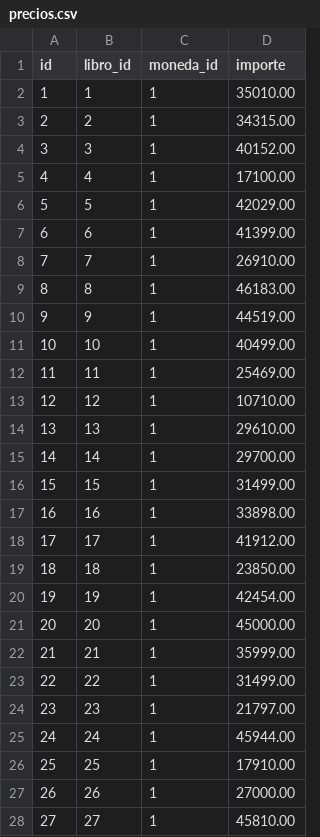
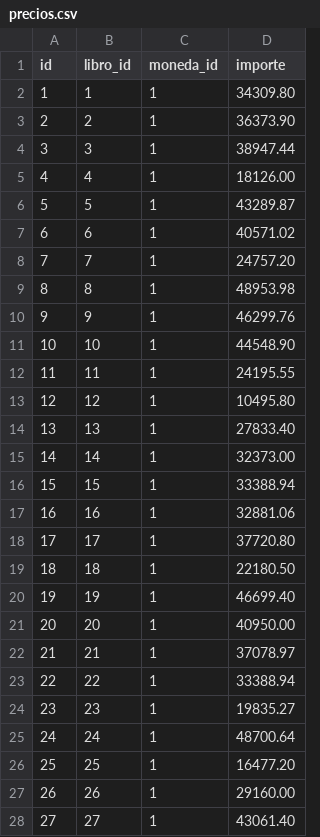
Before and after one commit to EduardoSaldivia/book_manager, a CSV file: src/book_manager/migrations/csv/precios.csv, drawn as a sheet; only a part is shown; the diff covers the shown part only.

```diff
--- a/src/book_manager/migrations/csv/precios.csv
+++ b/src/book_manager/migrations/csv/precios.csv
@@ -1,28 +1,28 @@
 id,libro_id,moneda_id,importe
-1,1,1,35010.00
-2,2,1,34315.00
-3,3,1,40152.00
-4,4,1,17100.00
-5,5,1,42029.00
-6,6,1,41399.00
-7,7,1,26910.00
-8,8,1,46183.00
-9,9,1,44519.00
-10,10,1,40499.00
-11,11,1,25469.00
-12,12,1,10710.00
-13,13,1,29610.00
-14,14,1,29700.00
-15,15,1,31499.00
-16,16,1,33898.00
-17,17,1,41912.00
-18,18,1,23850.00
-19,19,1,42454.00
-20,20,1,45000.00
-21,21,1,35999.00
-22,22,1,31499.00
-23,23,1,21797.00
-24,24,1,45944.00
-25,25,1,17910.00
-26,26,1,27000.00
-27,27,1,45810.00
+1,1,1,34309.80
+2,2,1,36373.90
+3,3,1,38947.44
+4,4,1,18126.00
+5,5,1,43289.87
+6,6,1,40571.02
+7,7,1,24757.20
+8,8,1,48953.98
+9,9,1,46299.76
+10,10,1,44548.90
+11,11,1,24195.55
+12,12,1,10495.80
+13,13,1,27833.40
+14,14,1,32373.00
+15,15,1,33388.94
+16,16,1,32881.06
+17,17,1,37720.80
+18,18,1,22180.50
+19,19,1,46699.40
+20,20,1,40950.00
+21,21,1,37078.97
+22,22,1,33388.94
+23,23,1,19835.27
+24,24,1,48700.64
+25,25,1,16477.20
+26,26,1,29160.00
+27,27,1,43061.40
```
Also changed, not shown: 73 edited cells elsewhere in this file, 10 other files.
